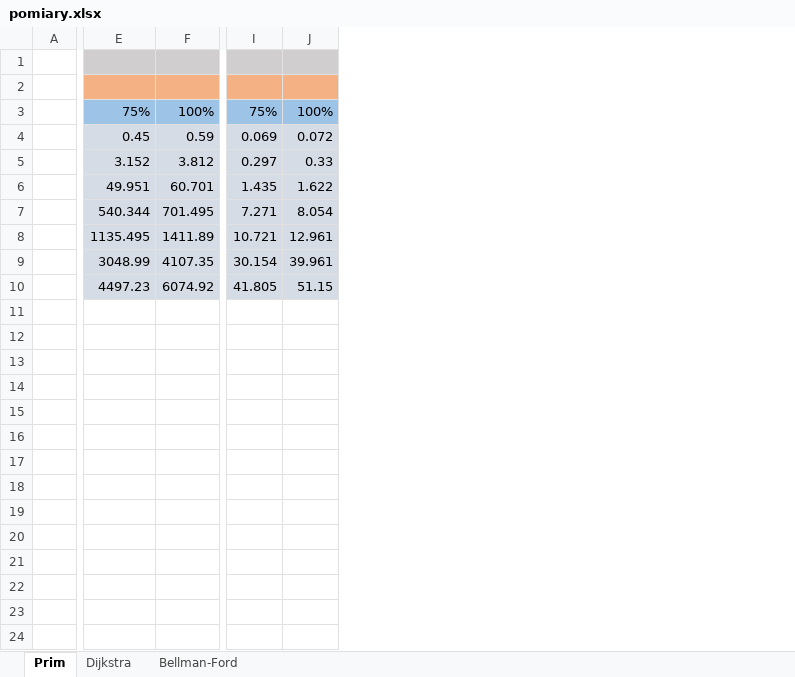
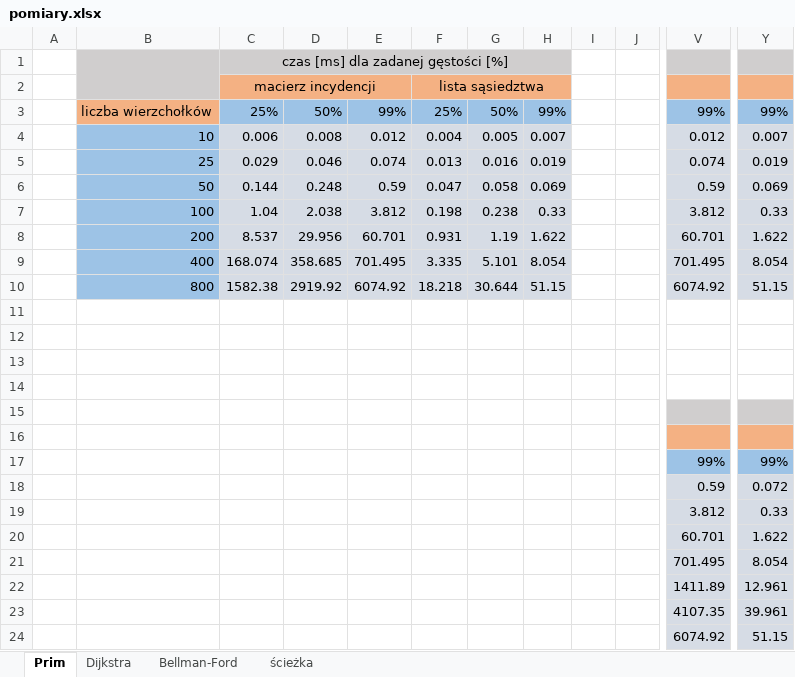
Before and after one commit to Manamo101/AiZO, an Excel workbook: Projekt2/pomiary.xlsx, sheet Prim, drawn as a sheet; only a part is shown, gaps mark what is left out; values as stored, in another font and other column widths than the file's, no borders; charts and pictures not drawn; removed rows and columns are numbered as before the commit, all else as after; rows hold the shown columns only; the diff covers the shown part only; the diff names each change by its address in the sheet, - before the commit and + after, or states it on an @@ line.

```diff
--- a/Projekt2/pomiary.xlsx (sheet Prim)
+++ b/Projekt2/pomiary.xlsx (sheet Prim)
+sheet tab: ścieżka
+column B, row 3: liczba wierzchołków
+column C, rows 1-3: czas [ms] dla zadanej gęstości [%] | macierz incydencji | 25%
+column D, row 3: 50%
+column E, row 3: 99%
+column F, rows 2-3: lista sąsiedztwa | 25%
+column G, row 3: 50%
+column H, row 3: 99%
+column I, empty
+column J, empty
-column E, rows 3-10: 75% | 0.45 | 3.152 | 49.951 | 540.344 | 1135.495 | 3048.99 | 4497.23
-column I, rows 3-10: 75% | 0.069 | 0.297 | 1.435 | 7.271 | 10.721 | 30.154 | 41.805
-V3: 100%
+V3: 99%
-Y3: 100%
+Y3: 99%
+row 4:  | 10 | 0.006 | 0.008 | 0.012 | 0.004 | 0.005 | 0.007 |  |  | 0.012 | 0.007
+row 5:  | 25 | 0.029 | 0.046 | 0.074 | 0.013 | 0.016 | 0.019 |  |  | 0.074 | 0.019
+row 6:  | 50 | 0.144 | 0.248 | 0.59 | 0.047 | 0.058 | 0.069 |  |  | 0.59 | 0.069
+row 7:  | 100 | 1.04 | 2.038 | 3.812 | 0.198 | 0.238 | 0.33 |  |  | 3.812 | 0.33
+row 8:  | 200 | 8.537 | 29.956 | 60.701 | 0.931 | 1.19 | 1.622 |  |  | 60.701 | 1.622
+row 9:  | 400 | 168.074 | 358.685 | 701.495 | 3.335 | 5.101 | 8.054 |  |  | 701.495 | 8.054
+row 10:  | 800 | 1582.38 | 2919.92 | 6074.92 | 18.218 | 30.644 | 51.15 |  |  | 6074.92 | 51.15
+row 11: (empty)
+row 12: (empty)
+row 13: (empty)
+row 14: (empty)
+row 15: (empty)
+row 16: (empty)
+row 17:  |  |  |  |  |  |  |  |  |  | 99% | 99%
```
Also changed, not shown: 8 added columns elsewhere in this sheet, sheet Dijkstra, sheet Bellman-Ford, charts or pictures, 5 other files.
